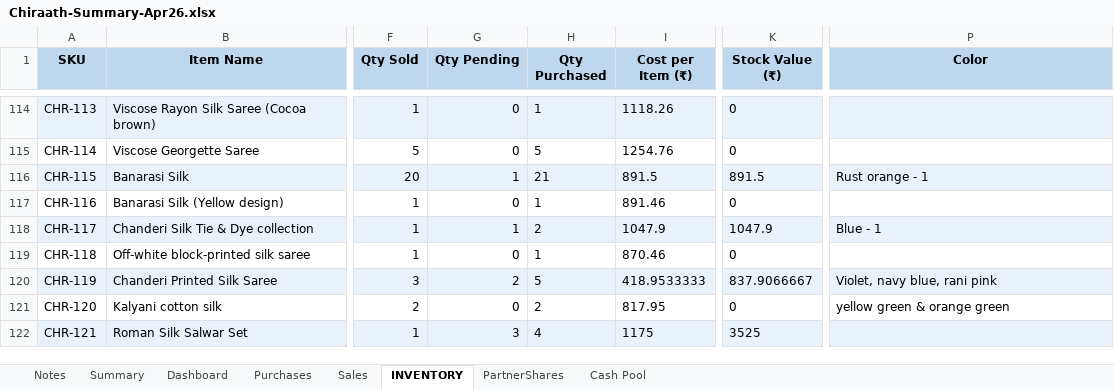
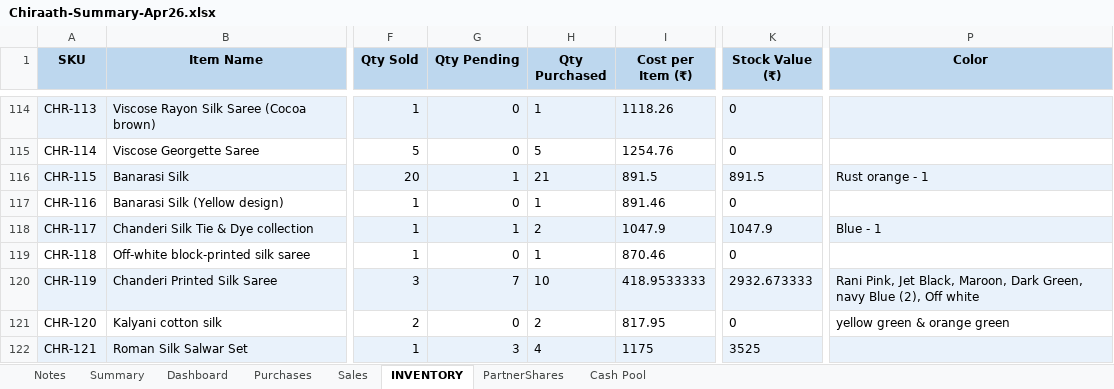
Before and after one commit to anoopp87/chiraath-partner-dashboard, an Excel workbook: docs/Chiraath-Summary-Apr26.xlsx, sheet INVENTORY, drawn as a sheet; only a part is shown, gaps mark what is left out; values as stored, in another font and other column widths than the file's, no borders; the diff covers the shown part only; the diff names each change by its address in the sheet, - before the commit and + after, or states it on an @@ line.

Commit message:
Latest sales, purchases etc

```diff
--- a/docs/Chiraath-Summary-Apr26.xlsx (sheet INVENTORY)
+++ b/docs/Chiraath-Summary-Apr26.xlsx (sheet INVENTORY)
-G120 (Qty Pending): 2
+G120 (Qty Pending): 7
-H120 (Qty Purchased): 5
+H120 (Qty Purchased): 10
-K120 (Stock Value (₹)): 837.9066667
+K120 (Stock Value (₹)): 2932.673333
-P120 (Color): Violet, navy blue, rani pink
+P120 (Color): Rani Pink, Jet Black, Maroon, Dark Green, navy Blue (2), Off white
```
Also changed, not shown: 1 added row and 25 edited cells elsewhere in this sheet, sheet Summary, sheet Sales, sheet Dashboard, sheet PartnerShares, sheet Cash Pool, sheet Purchases, charts or pictures, input/Chiraath - Business Summary.xlsx, 3 other files.
